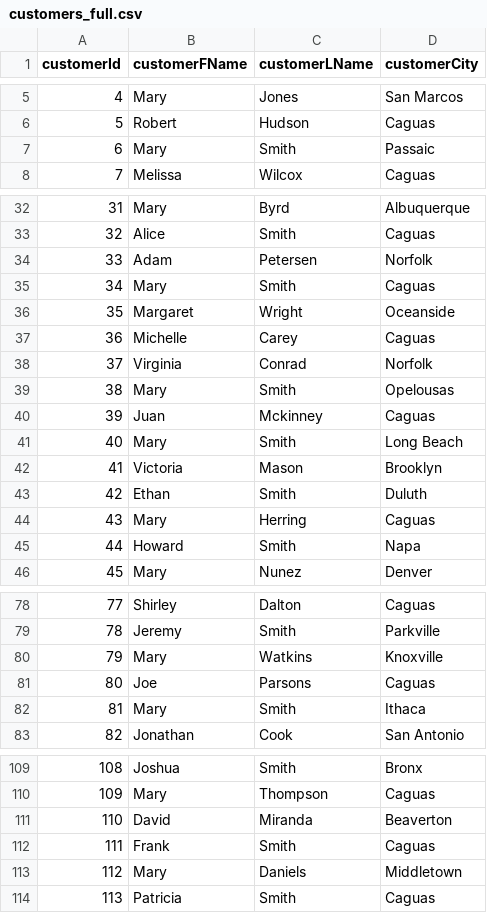
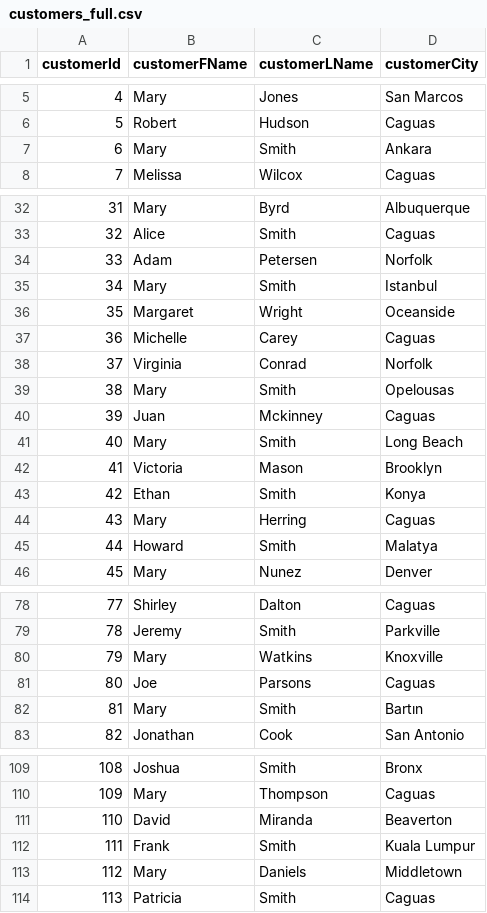
Before and after one commit to erkansirin78/datasets, a CSV file: deltalake_streaming_demo/customers_full.csv, drawn as a sheet; only a part is shown, gaps mark what is left out; the diff covers the shown part only.

Commit message:
deltalake streaming demo customers train test and full datasets added-2

```diff
--- a/deltalake_streaming_demo/customers_full.csv
+++ b/deltalake_streaming_demo/customers_full.csv
@@ -6,3 +6,3 @@ customerId,customerFName,customerLName,customerCity
 5,Robert,Hudson,Caguas
-6,Mary,Smith,Passaic
+6,Mary,Smith,Ankara
 7,Melissa,Wilcox,Caguas
@@ -34,3 +34,3 @@ customerId,customerFName,customerLName,customerCity
 33,Adam,Petersen,Norfolk
-34,Mary,Smith,Caguas
+34,Mary,Smith,Istanbul
 35,Margaret,Wright,Oceanside
@@ -42,5 +42,5 @@ customerId,customerFName,customerLName,customerCity
 41,Victoria,Mason,Brooklyn
-42,Ethan,Smith,Duluth
+42,Ethan,Smith,Konya
 43,Mary,Herring,Caguas
-44,Howard,Smith,Napa
+44,Howard,Smith,Malatya
 45,Mary,Nunez,Denver
@@ -81,3 +81,3 @@ customerId,customerFName,customerLName,customerCity
 80,Joe,Parsons,Caguas
-81,Mary,Smith,Ithaca
+81,Mary,Smith,Bartın
 82,Jonathan,Cook,San Antonio
@@ -111,3 +111,3 @@ customerId,customerFName,customerLName,customerCity
 110,David,Miranda,Beaverton
-111,Frank,Smith,Caguas
+111,Frank,Smith,Kuala Lumpur
 112,Mary,Daniels,Middletown
```
Also changed, not shown: 5 edited cells elsewhere in this file.
